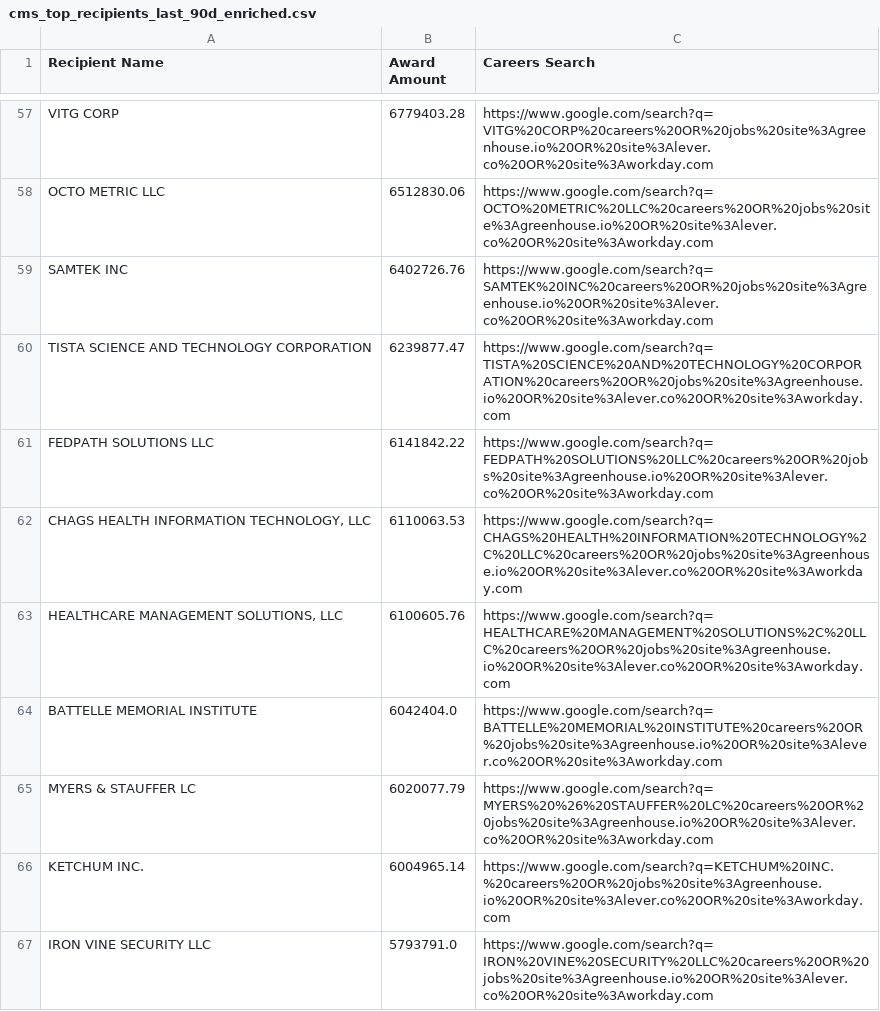
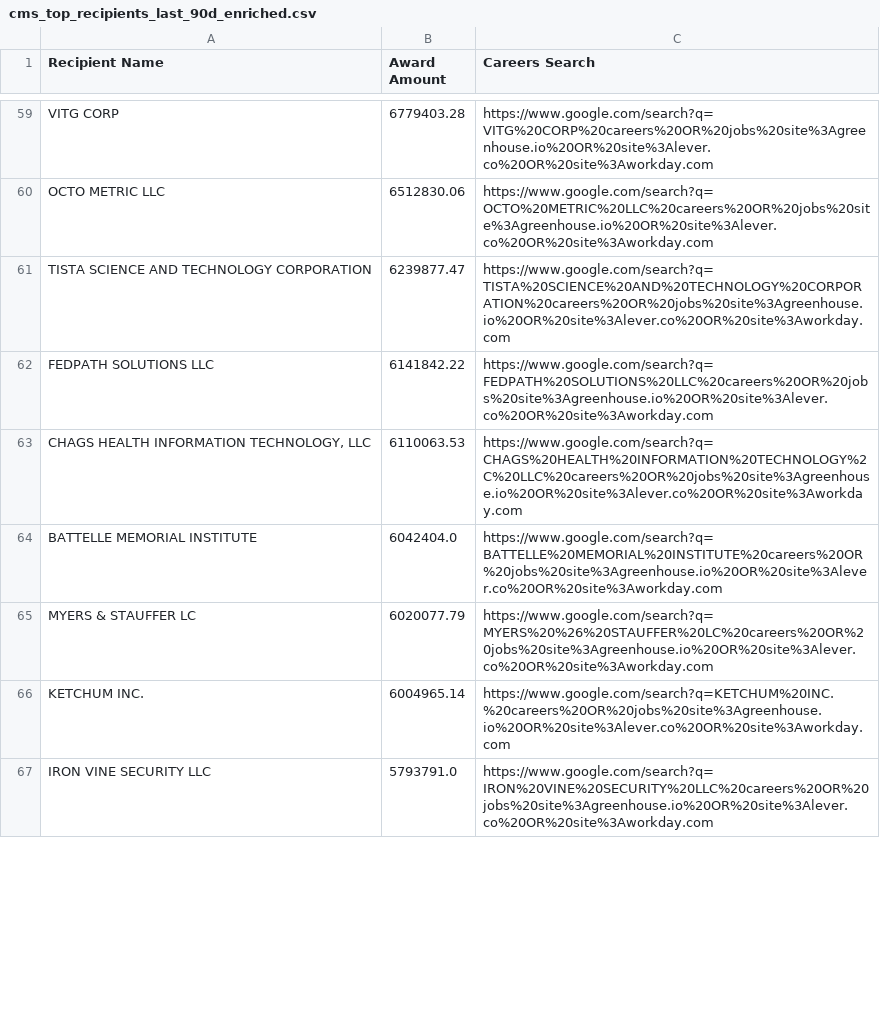
Before and after one commit to feldmangn/nih-awards-tracker, a CSV file: data/cms_top_recipients_last_90d_enriched.csv, drawn as a sheet; only a part is shown, gaps mark what is left out; removed rows and columns are numbered as before the commit, all else as after; the diff covers the shown part only; the diff names each change by its address in the sheet, - before the commit and + after, or states it on an @@ line.

```diff
--- a/data/cms_top_recipients_last_90d_enriched.csv
+++ b/data/cms_top_recipients_last_90d_enriched.csv
-row 59: SAMTEK INC | 6402726.76 | https://www.google.com/search?q=SAMTEK%20INC%20careers%20OR%20jobs%20site%3Agreenhouse.io%20OR%20site%3Alever.co%20OR%20site%3Aworkday.com
-row 63: HEALTHCARE MANAGEMENT SOLUTIONS, LLC | 6100605.76 | https://www.google.com/search?q=HEALTHCARE%20MANAGEMENT%20SOLUTIONS%2C%20LLC%20careers%20OR%20jobs%20site%3Agreenhouse.io%20OR%20site%3Alever.co%20OR%20site%3Aworkday.com
```
Also changed, not shown: 21 added rows, 14 removed rows, 43 moved rows and 5 edited cells elsewhere in this file, data/cms_awards_last_90d.csv, data/doe_top_recipients_last_90d.csv, 22 other files.
